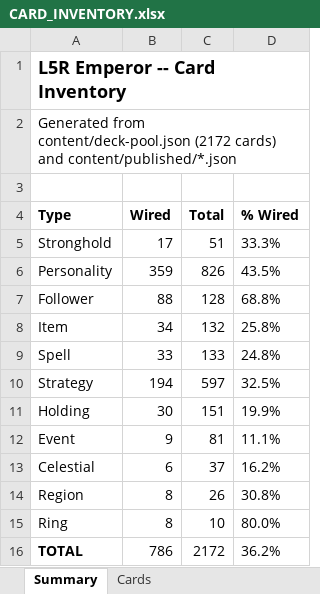
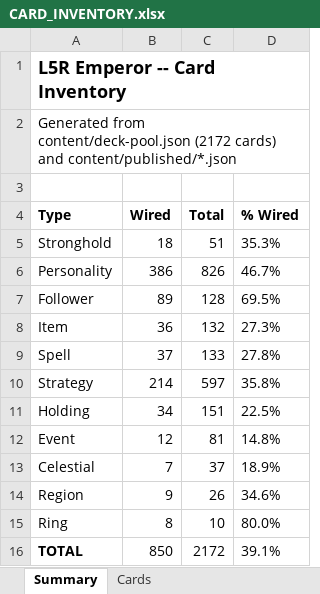
Before and after one commit to alfredoh7/l5r-emperor, an Excel workbook: docs/CARD_INVENTORY.xlsx, sheet Summary, drawn as a sheet; values as stored, in another font and other column widths than the file's, no borders; the diff names each change by its address in the sheet, - before the commit and + after, or states it on an @@ line.

```diff
--- a/docs/CARD_INVENTORY.xlsx (sheet Summary)
+++ b/docs/CARD_INVENTORY.xlsx (sheet Summary)
-B5 (Wired): 17
+B5 (Wired): 18
-D5 (% Wired): 33.3%
+D5 (% Wired): 35.3%
-B6 (Wired): 359
+B6 (Wired): 386
-D6 (% Wired): 43.5%
+D6 (% Wired): 46.7%
-B7 (Wired): 88
+B7 (Wired): 89
-D7 (% Wired): 68.8%
+D7 (% Wired): 69.5%
-B8 (Wired): 34
+B8 (Wired): 36
-D8 (% Wired): 25.8%
+D8 (% Wired): 27.3%
-B9 (Wired): 33
+B9 (Wired): 37
-D9 (% Wired): 24.8%
+D9 (% Wired): 27.8%
-B10 (Wired): 194
+B10 (Wired): 214
-D10 (% Wired): 32.5%
+D10 (% Wired): 35.8%
-B11 (Wired): 30
+B11 (Wired): 34
-D11 (% Wired): 19.9%
+D11 (% Wired): 22.5%
-B12 (Wired): 9
+B12 (Wired): 12
-D12 (% Wired): 11.1%
+D12 (% Wired): 14.8%
-B13 (Wired): 6
+B13 (Wired): 7
-D13 (% Wired): 16.2%
+D13 (% Wired): 18.9%
-B14 (Wired): 8
+B14 (Wired): 9
-D14 (% Wired): 30.8%
+D14 (% Wired): 34.6%
-B16 (Wired): 786
+B16 (Wired): 850
-D16 (% Wired): 36.2%
+D16 (% Wired): 39.1%
```
Also changed, not shown: sheet Cards, 2 other files.
